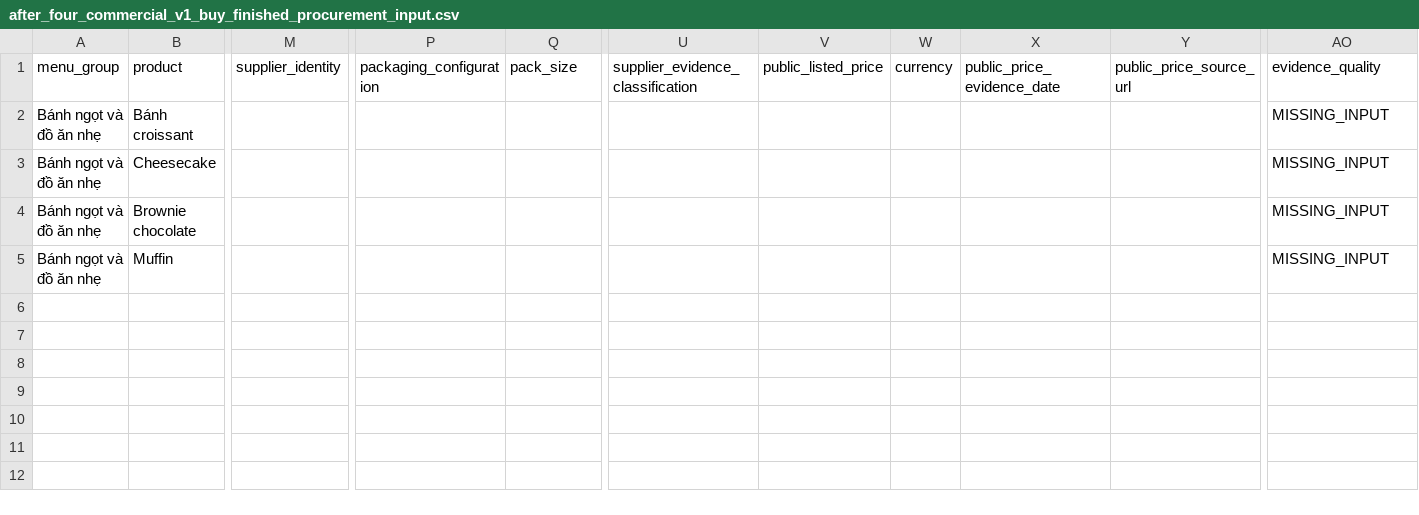
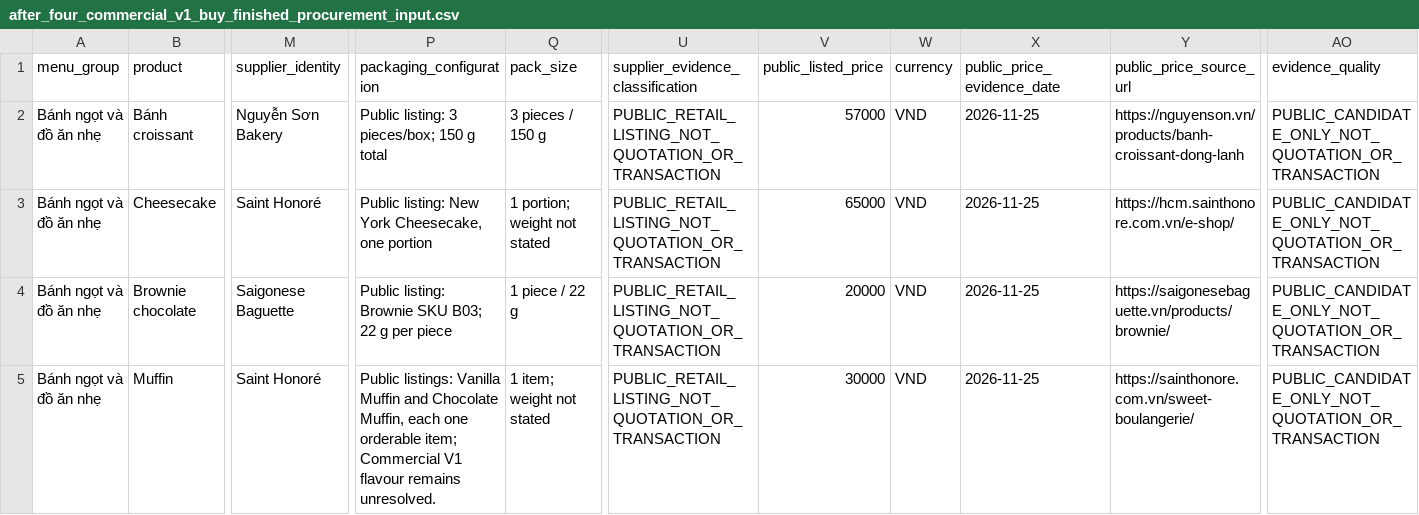
Before and after one commit to dtvip195/after_four, a CSV file: docs/architecture/after_four_commercial_v1_buy_finished_procurement_input.csv, drawn as a sheet; only a part is shown, gaps mark what is left out; the diff covers the shown part only; the diff names each change by its address in the sheet, - before the commit and + after, or states it on an @@ line.

```diff
--- a/docs/architecture/after_four_commercial_v1_buy_finished_procurement_input.csv
+++ b/docs/architecture/after_four_commercial_v1_buy_finished_procurement_input.csv
-M2 (supplier_identity): (empty)
+M2 (supplier_identity): Nguyễn Sơn Bakery
-P2 (packaging_configuration): (empty)
+P2 (packaging_configuration): Public listing: 3 pieces/box; 150 g total
-Q2 (pack_size): (empty)
+Q2 (pack_size): 3 pieces / 150 g
-U2:U5 (supplier_evidence_classification): (empty)
+U2:U5 (supplier_evidence_classification): PUBLIC_RETAIL_LISTING_NOT_QUOTATION_OR_TRANSACTION
-V2 (public_listed_price): (empty)
+V2 (public_listed_price): 57000
-W2:W5 (currency): (empty)
+W2:W5 (currency): VND
-X2:X5 (public_price_evidence_date): (empty)
+X2:X5 (public_price_evidence_date): 2026-11-25
-Y2 (public_price_source_url): (empty)
+Y2 (public_price_source_url): https://nguyenson.vn/products/banh-croissant-dong-lanh
-AO2:AO5 (evidence_quality): MISSING_INPUT
+AO2:AO5 (evidence_quality): PUBLIC_CANDIDATE_ONLY_NOT_QUOTATION_OR_TRANSACTION
-M3 (supplier_identity): (empty)
+M3 (supplier_identity): Saint Honoré
-P3 (packaging_configuration): (empty)
+P3 (packaging_configuration): Public listing: New York Cheesecake, one portion
-Q3 (pack_size): (empty)
+Q3 (pack_size): 1 portion; weight not stated
-V3 (public_listed_price): (empty)
+V3 (public_listed_price): 65000
-Y3 (public_price_source_url): (empty)
+Y3 (public_price_source_url): https://hcm.sainthonore.com.vn/e-shop/
-M4 (supplier_identity): (empty)
+M4 (supplier_identity): Saigonese Baguette
-P4 (packaging_configuration): (empty)
+P4 (packaging_configuration): Public listing: Brownie SKU B03; 22 g per piece
-Q4 (pack_size): (empty)
+Q4 (pack_size): 1 piece / 22 g
-V4 (public_listed_price): (empty)
+V4 (public_listed_price): 20000
-Y4 (public_price_source_url): (empty)
+Y4 (public_price_source_url): https://saigonesebaguette.vn/products/brownie/
-M5 (supplier_identity): (empty)
+M5 (supplier_identity): Saint Honoré
-P5 (packaging_configuration): (empty)
+P5 (packaging_configuration): Public listings: Vanilla Muffin and Chocolate Muffin, each one orderable item; Commercial V1 flavour remains unresolved.
-Q5 (pack_size): (empty)
+Q5 (pack_size): 1 item; weight not stated
-V5 (public_listed_price): (empty)
+V5 (public_listed_price): 30000
-Y5 (public_price_source_url): (empty)
+Y5 (public_price_source_url): https://sainthonore.com.vn/sweet-boulangerie/
```
Also changed, not shown: 6 edited cells elsewhere in this file, docs/research/after_four_comprehensive_evidence_register.csv, 2 other files.
